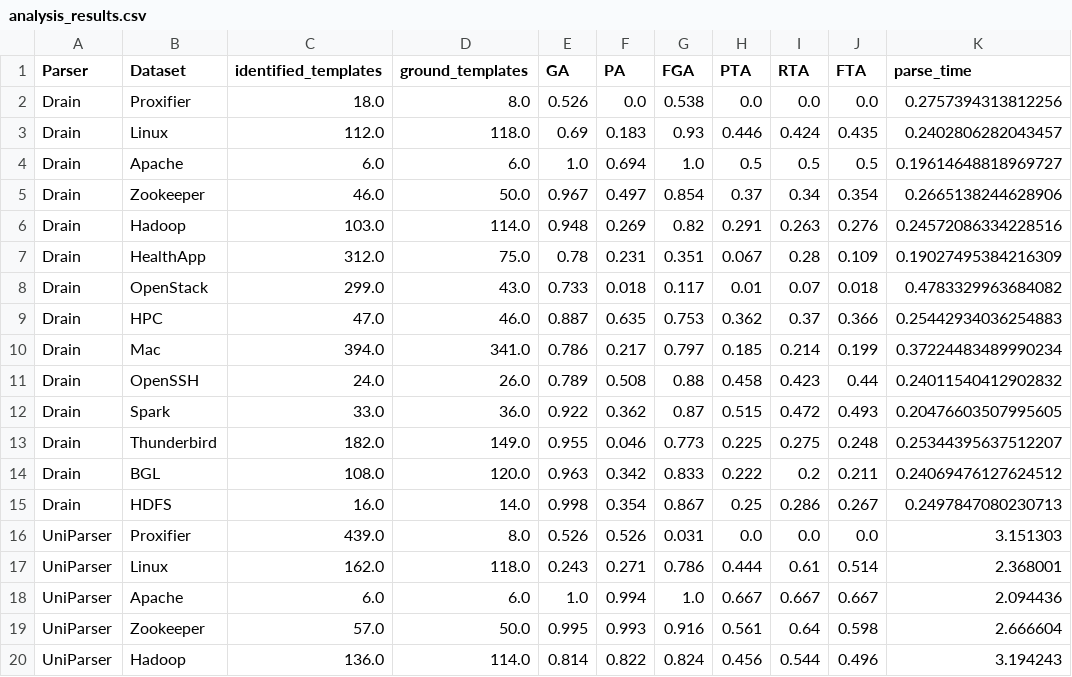
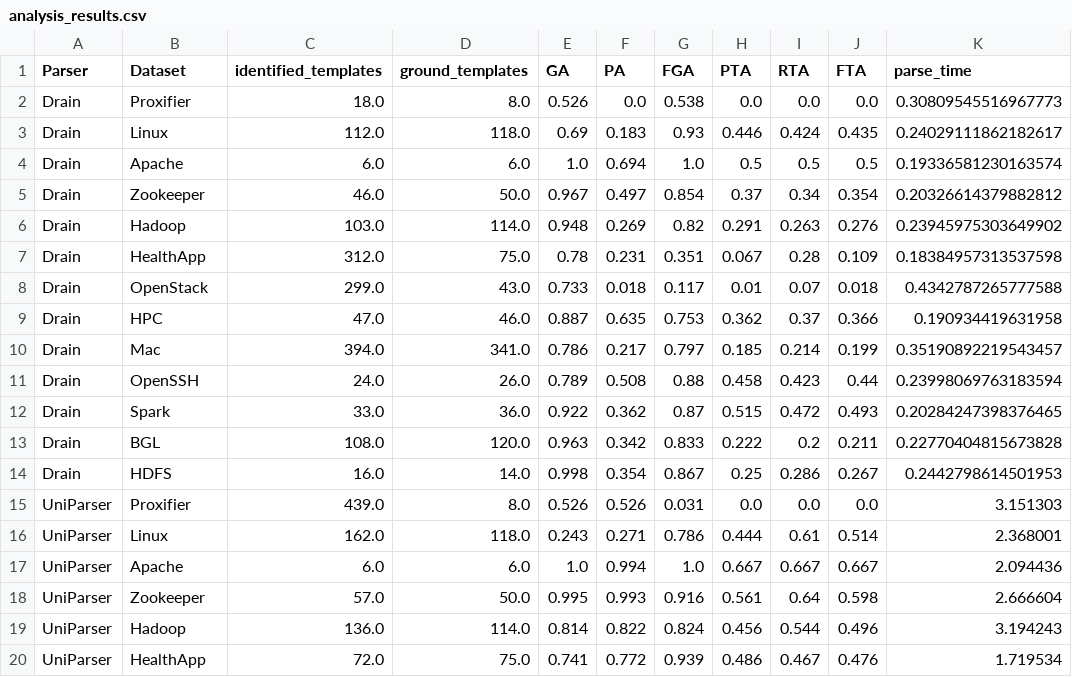
Before and after one commit to YeyoM/DrainUp, a CSV file: benchmark/analyzer/analysis_results.csv, drawn as a sheet; only a part is shown; the shorter side is filled out with more unchanged rows; the diff covers the shown part only.

```diff
--- a/benchmark/analyzer/analysis_results.csv
+++ b/benchmark/analyzer/analysis_results.csv
@@ -1,16 +1,15 @@
 Parser,Dataset,identified_templates,ground_templates,GA,PA,FGA,PTA,RTA,FTA,parse_time
-Drain,Proxifier,18.0,8.0,0.526,0.0,0.538,0.0,0.0,0.0,0.2757394313812256
-Drain,Linux,112.0,118.0,0.69,0.183,0.93,0.446,0.424,0.435,0.2402806282043457
-Drain,Apache,6.0,6.0,1.0,0.694,1.0,0.5,0.5,0.5,0.19614648818969727
-Drain,Zookeeper,46.0,50.0,0.967,0.497,0.854,0.37,0.34,0.354,0.2665138244628906
-Drain,Hadoop,103.0,114.0,0.948,0.269,0.82,0.291,0.263,0.276,0.24572086334228516
-Drain,HealthApp,312.0,75.0,0.78,0.231,0.351,0.067,0.28,0.109,0.19027495384216309
-Drain,OpenStack,299.0,43.0,0.733,0.018,0.117,0.01,0.07,0.018,0.4783329963684082
-Drain,HPC,47.0,46.0,0.887,0.635,0.753,0.362,0.37,0.366,0.25442934036254883
-Drain,Mac,394.0,341.0,0.786,0.217,0.797,0.185,0.214,0.199,0.37224483489990234
-Drain,OpenSSH,24.0,26.0,0.789,0.508,0.88,0.458,0.423,0.44,0.24011540412902832
-Drain,Spark,33.0,36.0,0.922,0.362,0.87,0.515,0.472,0.493,0.20476603507995605
-Drain,Thunderbird,182.0,149.0,0.955,0.046,0.773,0.225,0.275,0.248,0.25344395637512207
-Drain,BGL,108.0,120.0,0.963,0.342,0.833,0.222,0.2,0.211,0.24069476127624512
-Drain,HDFS,16.0,14.0,0.998,0.354,0.867,0.25,0.286,0.267,0.2497847080230713
+Drain,Proxifier,18.0,8.0,0.526,0.0,0.538,0.0,0.0,0.0,0.30809545516967773
+Drain,Linux,112.0,118.0,0.69,0.183,0.93,0.446,0.424,0.435,0.24029111862182617
+Drain,Apache,6.0,6.0,1.0,0.694,1.0,0.5,0.5,0.5,0.19336581230163574
+Drain,Zookeeper,46.0,50.0,0.967,0.497,0.854,0.37,0.34,0.354,0.20326614379882812
+Drain,Hadoop,103.0,114.0,0.948,0.269,0.82,0.291,0.263,0.276,0.23945975303649902
+Drain,HealthApp,312.0,75.0,0.78,0.231,0.351,0.067,0.28,0.109,0.18384957313537598
+Drain,OpenStack,299.0,43.0,0.733,0.018,0.117,0.01,0.07,0.018,0.4342787265777588
+Drain,HPC,47.0,46.0,0.887,0.635,0.753,0.362,0.37,0.366,0.190934419631958
+Drain,Mac,394.0,341.0,0.786,0.217,0.797,0.185,0.214,0.199,0.35190892219543457
+Drain,OpenSSH,24.0,26.0,0.789,0.508,0.88,0.458,0.423,0.44,0.23998069763183594
+Drain,Spark,33.0,36.0,0.922,0.362,0.87,0.515,0.472,0.493,0.20284247398376465
+Drain,BGL,108.0,120.0,0.963,0.342,0.833,0.222,0.2,0.211,0.22770404815673828
+Drain,HDFS,16.0,14.0,0.998,0.354,0.867,0.25,0.286,0.267,0.2442798614501953
 UniParser,Proxifier,439.0,8.0,0.526,0.526,0.031,0.0,0.0,0.0,3.151303
```
Also changed, not shown: 2 removed rows and 13 edited cells elsewhere in this file, 8 other files.
